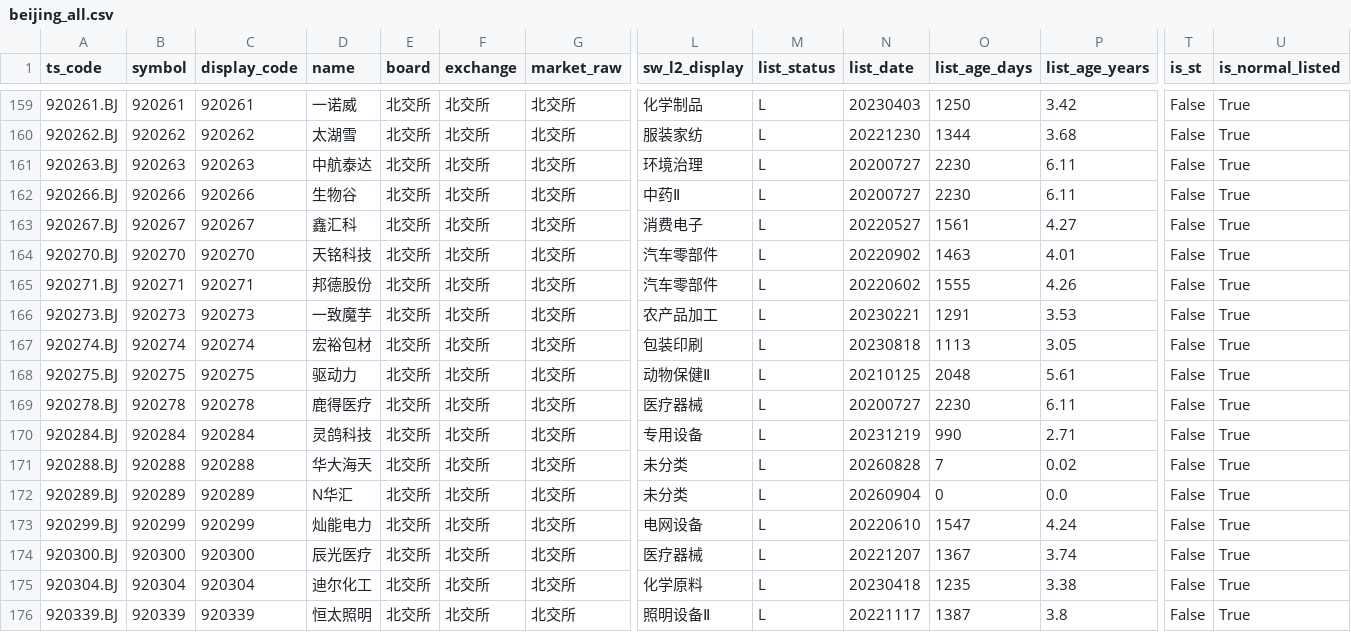
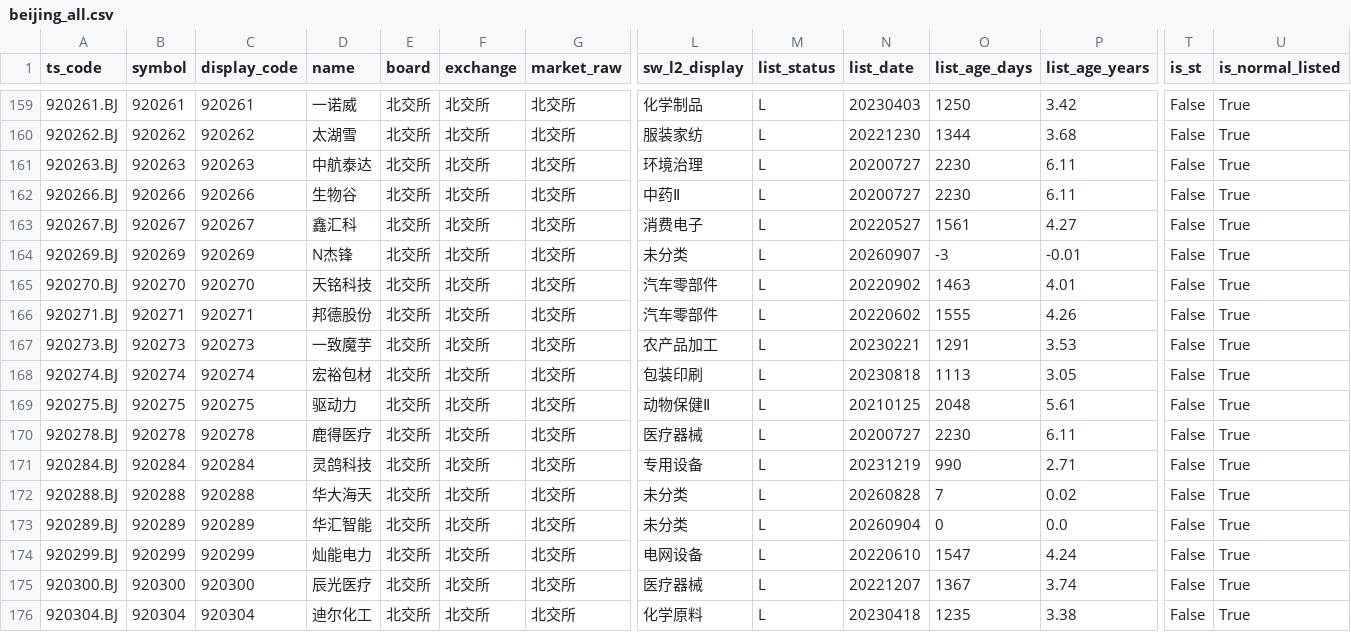
Before and after one commit to csaizbc/Select-Stock, a CSV file: output/pools/beijing_all.csv, drawn as a sheet; only a part is shown, gaps mark what is left out; the shorter side is filled out with more unchanged rows; addresses are those after the commit; rows hold the shown columns only; the diff names each change by its address in the sheet, - before the commit and + after, or states it on an @@ line.

```diff
--- a/output/pools/beijing_all.csv
+++ b/output/pools/beijing_all.csv
+row 164: 920269.BJ | 920269 | 920269 | N杰锋 | 北交所 | 北交所 | 北交所 | 未分类 | L | 20260907 | -3 | -0.01 | False | True
-D173 (name): N华汇
+D173 (name): 华汇智能
```
Also changed, not shown: output/all_stocks.csv, output/default_excluded.csv, 15 other files.
